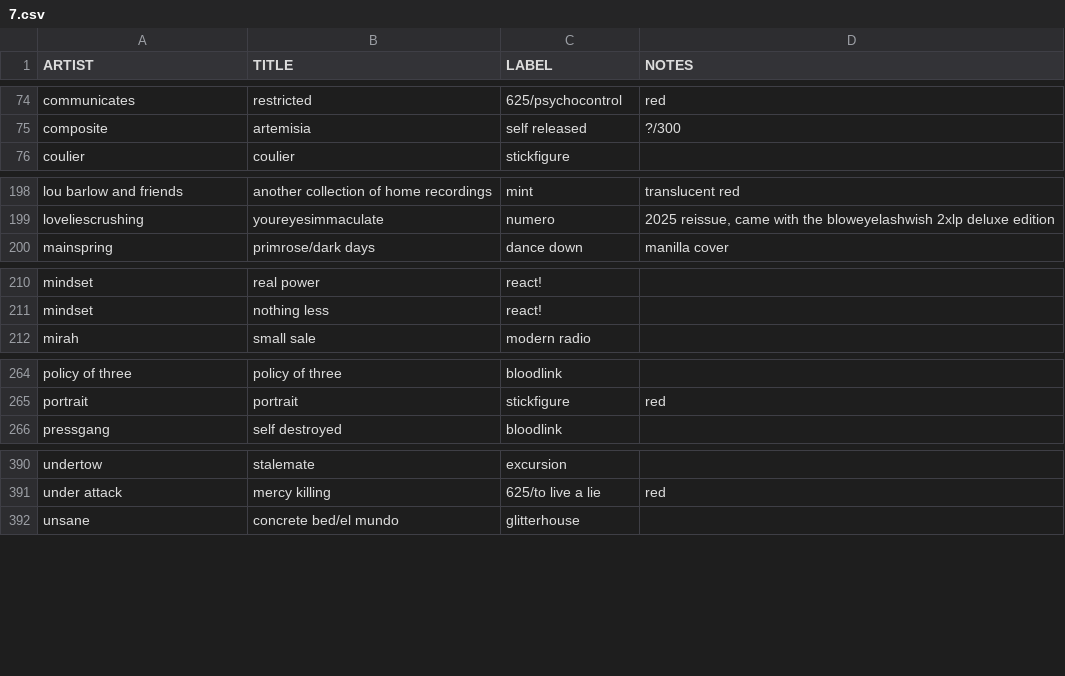
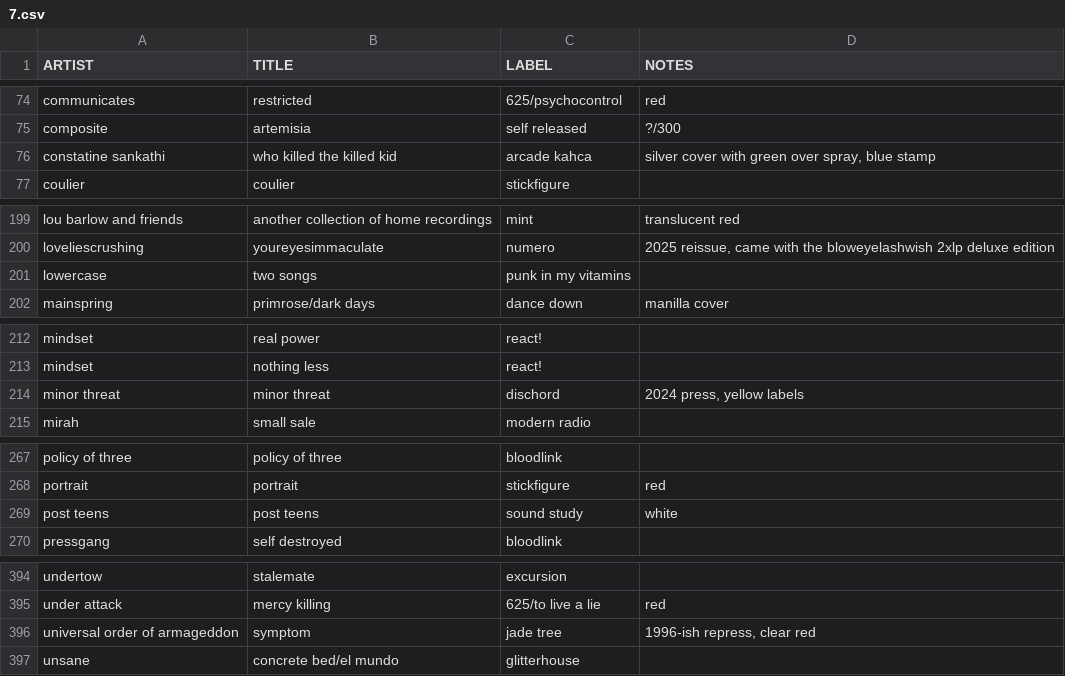
Before and after one commit to okjjj/tradelist, a CSV file: 7.csv, drawn as a sheet; only a part is shown, gaps mark what is left out.

```diff
--- a/7.csv
+++ b/7.csv
@@ -75,2 +75,3 @@ communicates,restricted,"625/psychocontrol",red
 composite,artemisia,self released,"?/300"
+constatine sankathi,who killed the killed kid,arcade kahca,"silver cover with green over spray, blue stamp"
 coulier,coulier,stickfigure,""
@@ -199,2 +200,3 @@ lou barlow and friends,another collection of home recordings,mint,translucent re
 loveliescrushing,youreyesimmaculate,numero,"2025 reissue, came with the bloweyelashwish 2xlp deluxe edition"
+lowercase,two songs,punk in my vitamins,
 mainspring,primrose/dark days,dance down,manilla cover
@@ -211,2 +213,3 @@ mindset,real power,"react!",""
 mindset,nothing less,"react!",""
+minor threat,minor threat,dischord,"2024 press, yellow labels"
 mirah,small sale,modern radio,""
@@ -265,2 +268,3 @@ policy of three,policy of three,bloodlink,""
 portrait,portrait,stickfigure,red
+post teens,post teens,sound study,white
 pressgang,self destroyed,bloodlink,""
@@ -391,2 +395,3 @@ undertow,stalemate,excursion,""
 under attack,"mercy killing","625/to live a lie",red
+universal order of armageddon,symptom,jade tree,"1996-ish repress, clear red"
 unsane,"concrete bed/el mundo", glitterhouse,""
```
Also changed, not shown: 12.csv, 2 other files.
